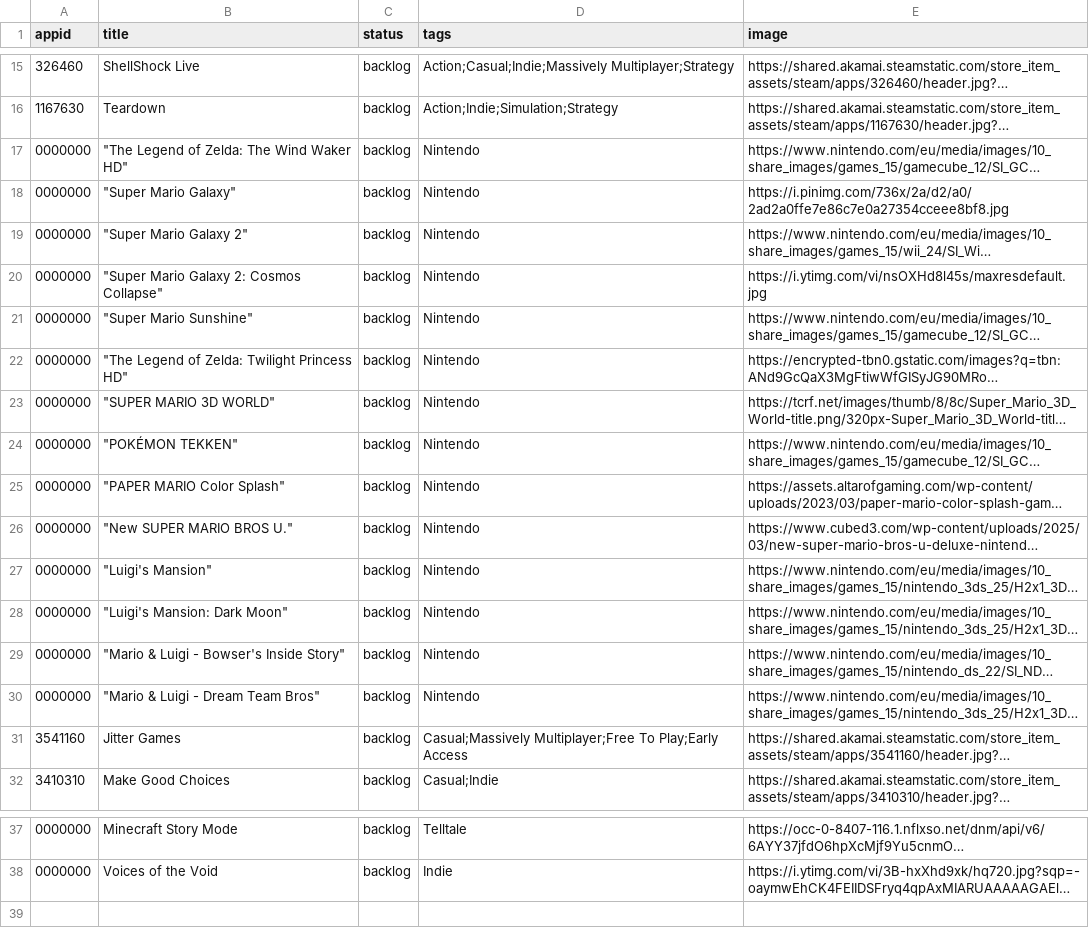
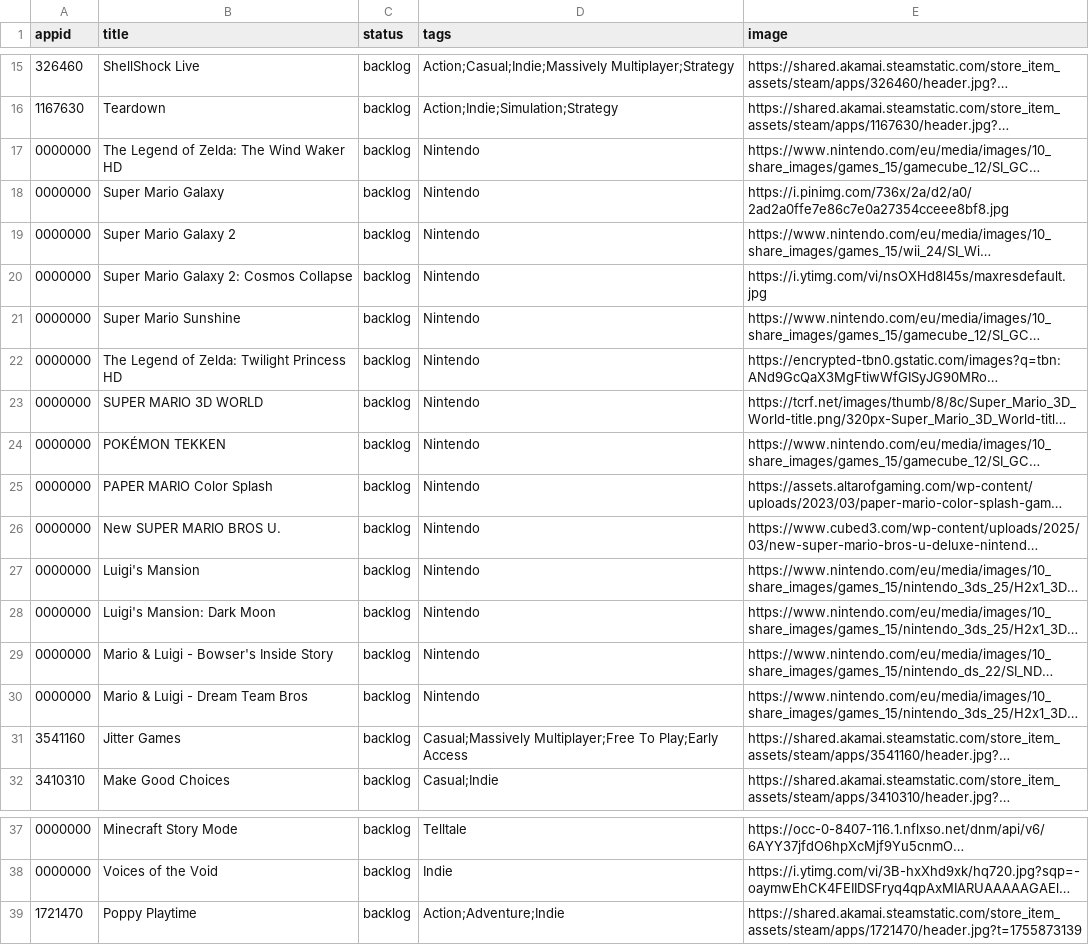
Before and after one commit to NanachiiXD/NanachiiXD.github.io, a CSV file: Games/games.csv, drawn as a sheet; only a part is shown, gaps mark what is left out; long unchanged cells end in …; the diff names each change by its address in the sheet, - before the commit and + after, or states it on an @@ line.

Commit message:
yeet

```diff
--- a/Games/games.csv
+++ b/Games/games.csv
-B17 (title): "The Legend of Zelda: The Wind Waker HD"
+B17 (title): The Legend of Zelda: The Wind Waker HD
-B18 (title): "Super Mario Galaxy"
+B18 (title): Super Mario Galaxy
-B19 (title): "Super Mario Galaxy 2"
+B19 (title): Super Mario Galaxy 2
-B20 (title): "Super Mario Galaxy 2: Cosmos Collapse"
+B20 (title): Super Mario Galaxy 2: Cosmos Collapse
-B21 (title): "Super Mario Sunshine"
+B21 (title): Super Mario Sunshine
-B22 (title): "The Legend of Zelda: Twilight Princess HD"
+B22 (title): The Legend of Zelda: Twilight Princess HD
-B23 (title): "SUPER MARIO 3D WORLD"
+B23 (title): SUPER MARIO 3D WORLD
-B24 (title): "POKÉMON TEKKEN"
+B24 (title): POKÉMON TEKKEN
-B25 (title): "PAPER MARIO Color Splash"
+B25 (title): PAPER MARIO Color Splash
-B26 (title): "New SUPER MARIO BROS U."
+B26 (title): New SUPER MARIO BROS U.
-B27 (title): "Luigi's Mansion"
+B27 (title): Luigi's Mansion
-B28 (title): "Luigi's Mansion: Dark Moon"
+B28 (title): Luigi's Mansion: Dark Moon
-B29 (title): "Mario & Luigi - Bowser's Inside Story"
+B29 (title): Mario & Luigi - Bowser's Inside Story
-B30 (title): "Mario & Luigi - Dream Team Bros"
+B30 (title): Mario & Luigi - Dream Team Bros
+row 39: 1721470 | Poppy Playtime | backlog | Action;Adventure;Indie | https://shared.akamai.steamstatic.com/store_item_assets/steam/apps/1721470/header.jpg?t=1755873139
```
